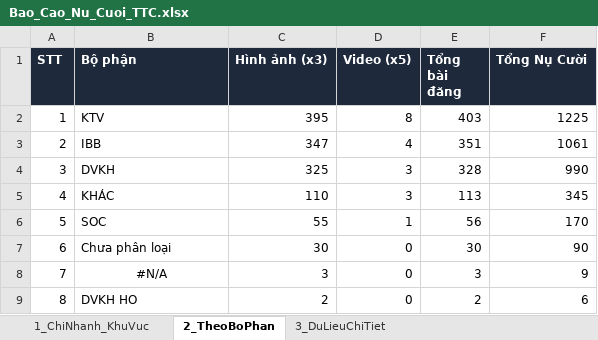
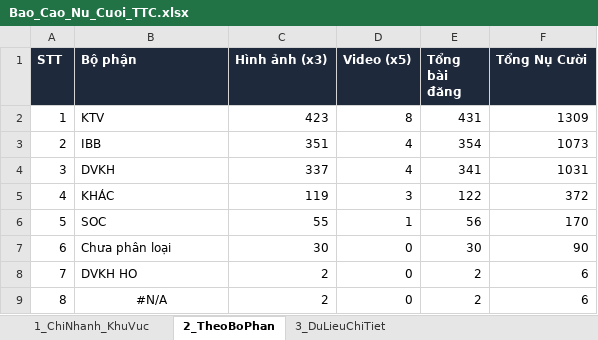
Before and after one commit to tanvuongisme/hopthoigian-ttc, an Excel workbook: Bao_Cao_Nu_Cuoi_TTC.xlsx, sheet 2_TheoBoPhan, drawn as a sheet; values as stored, in another font and other column widths than the file's, no borders; the diff names each change by its address in the sheet, - before the commit and + after, or states it on an @@ line.

```diff
--- a/Bao_Cao_Nu_Cuoi_TTC.xlsx (sheet 2_TheoBoPhan)
+++ b/Bao_Cao_Nu_Cuoi_TTC.xlsx (sheet 2_TheoBoPhan)
-C2 (Hình ảnh (x3)): 395
+C2 (Hình ảnh (x3)): 423
-E2 (Tổng bài đăng): 403
+E2 (Tổng bài đăng): 431
-F2 (Tổng Nụ Cười): 1225
+F2 (Tổng Nụ Cười): 1309
-C3 (Hình ảnh (x3)): 347
+C3 (Hình ảnh (x3)): 351
-E3 (Tổng bài đăng): 351
+E3 (Tổng bài đăng): 354
-F3 (Tổng Nụ Cười): 1061
+F3 (Tổng Nụ Cười): 1073
-C4 (Hình ảnh (x3)): 325
+C4 (Hình ảnh (x3)): 337
-D4 (Video (x5)): 3
+D4 (Video (x5)): 4
-E4 (Tổng bài đăng): 328
+E4 (Tổng bài đăng): 341
-F4 (Tổng Nụ Cười): 990
+F4 (Tổng Nụ Cười): 1031
-C5 (Hình ảnh (x3)): 110
+C5 (Hình ảnh (x3)): 119
-E5 (Tổng bài đăng): 113
+E5 (Tổng bài đăng): 122
-F5 (Tổng Nụ Cười): 345
+F5 (Tổng Nụ Cười): 372
-B8 (Bộ phận): #N/A
+B8 (Bộ phận): DVKH HO
-B8 alignment: center
+B8 alignment: left
-C8 (Hình ảnh (x3)): 3
+C8 (Hình ảnh (x3)): 2
-E8 (Tổng bài đăng): 3
+E8 (Tổng bài đăng): 2
-F8 (Tổng Nụ Cười): 9
+F8 (Tổng Nụ Cười): 6
-B9 (Bộ phận): DVKH HO
+B9 (Bộ phận): #N/A
-B9 alignment: left
+B9 alignment: center
```
Also changed, not shown: sheet 3_DuLieuChiTiet, sheet 1_ChiNhanh_KhuVuc, 5 other files.
